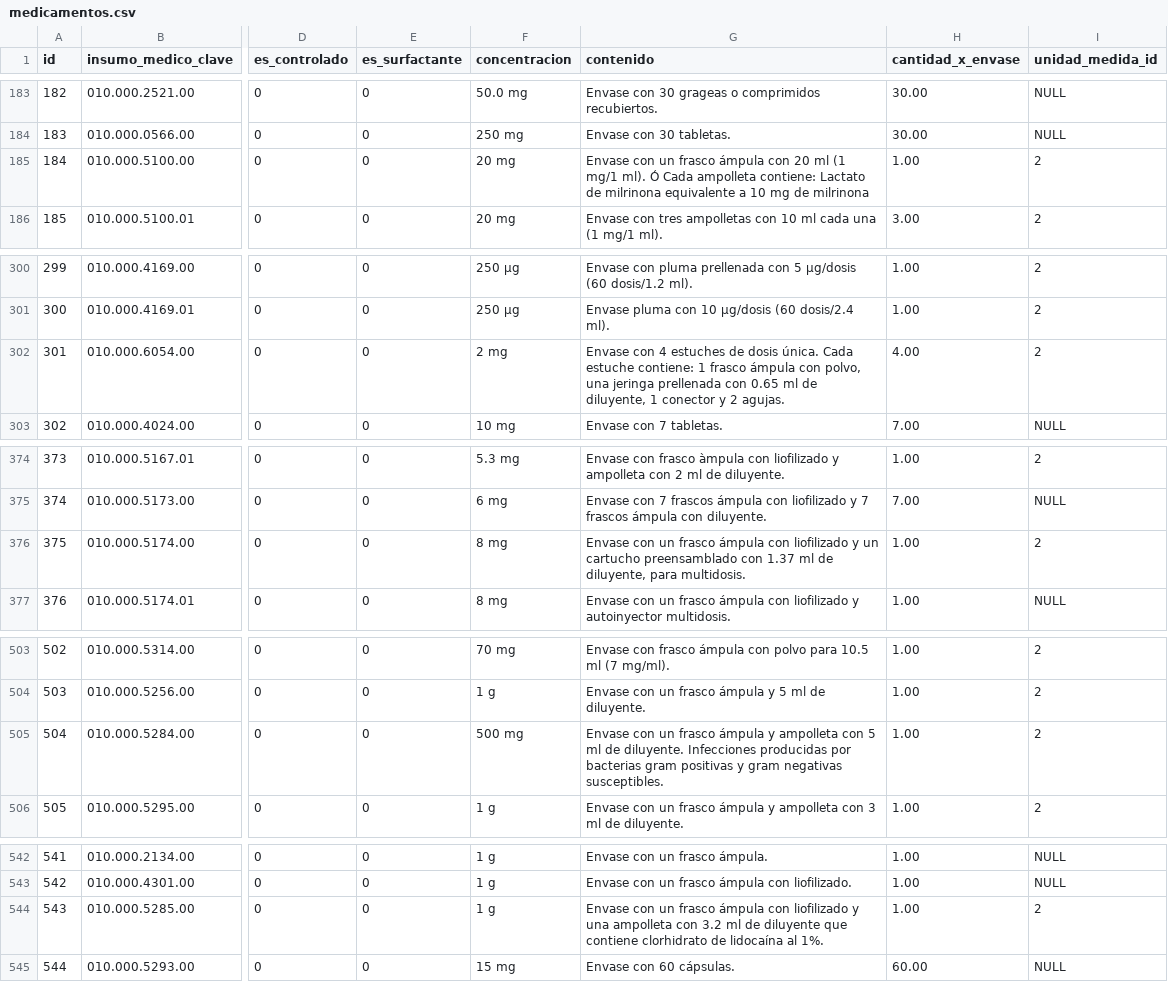
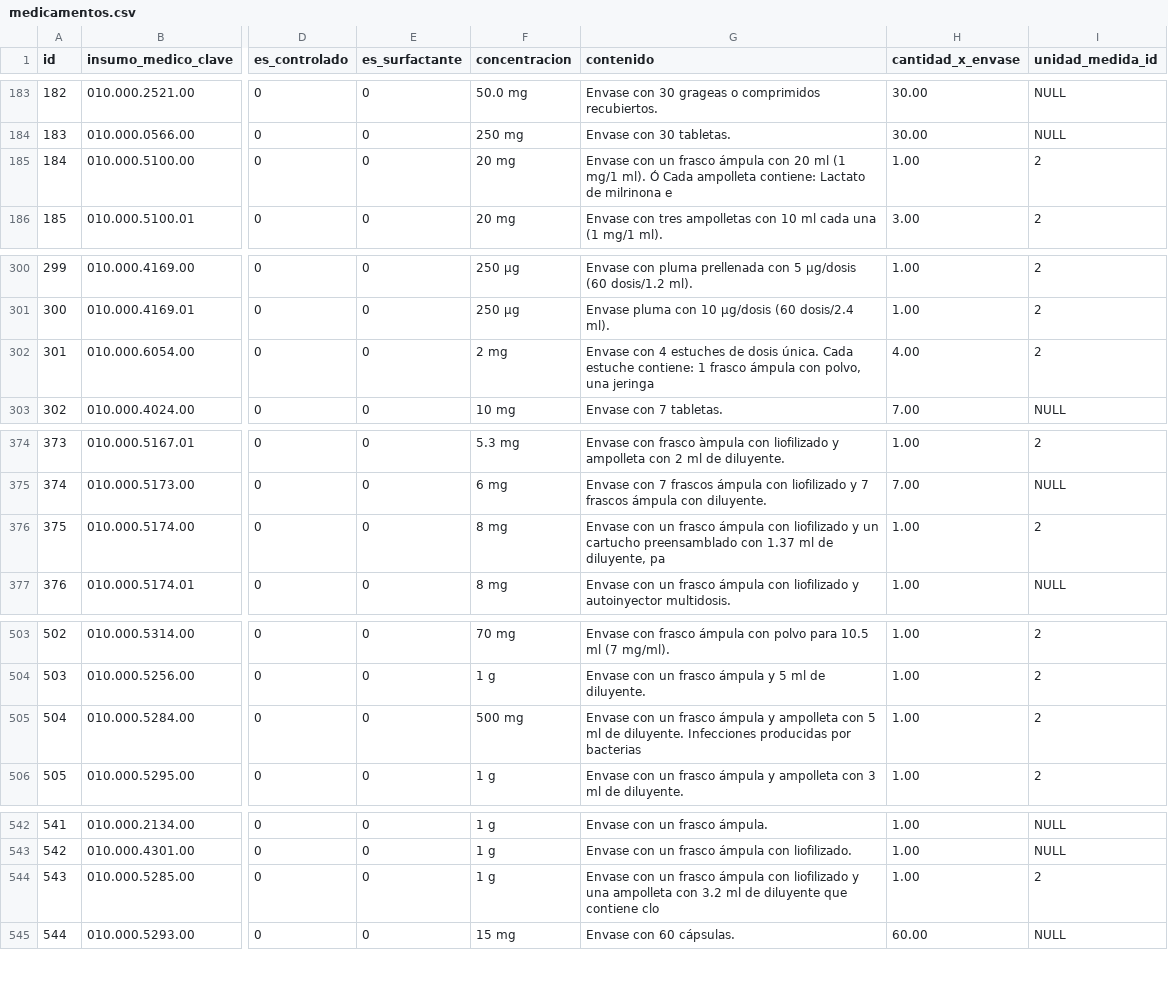
Before and after one commit to XXAI/X3-A, a CSV file: storage/app/seeds/medicamentos.csv, drawn as a sheet; only a part is shown, gaps mark what is left out; the diff covers the shown part only; the diff names each change by its address in the sheet, - before the commit and + after, or states it on an @@ line.

```diff
--- a/storage/app/seeds/medicamentos.csv
+++ b/storage/app/seeds/medicamentos.csv
-G185 (contenido): …de milrinona equivalente a 10 mg de milrinona
+G185 (contenido): …de milrinona e
-G302 (contenido): …una jeringa prellenada con 0.65 ml de diluyente, 1 conector y 2 agujas.
+G302 (contenido): …una jeringa
-G376 (contenido): …de diluyente, para multidosis.
+G376 (contenido): …de diluyente, pa
-G505 (contenido): …por bacterias gram positivas y gram negativas susceptibles.
+G505 (contenido): …por bacterias
-G544 (contenido): …que contiene clorhidrato de lidocaína al 1%.
+G544 (contenido): …que contiene clo
```
Also changed, not shown: 10 edited cells elsewhere in this file, storage/app/seeds/genericos.csv, storage/app/seeds/grupos-insumos.csv, 9 other files.
